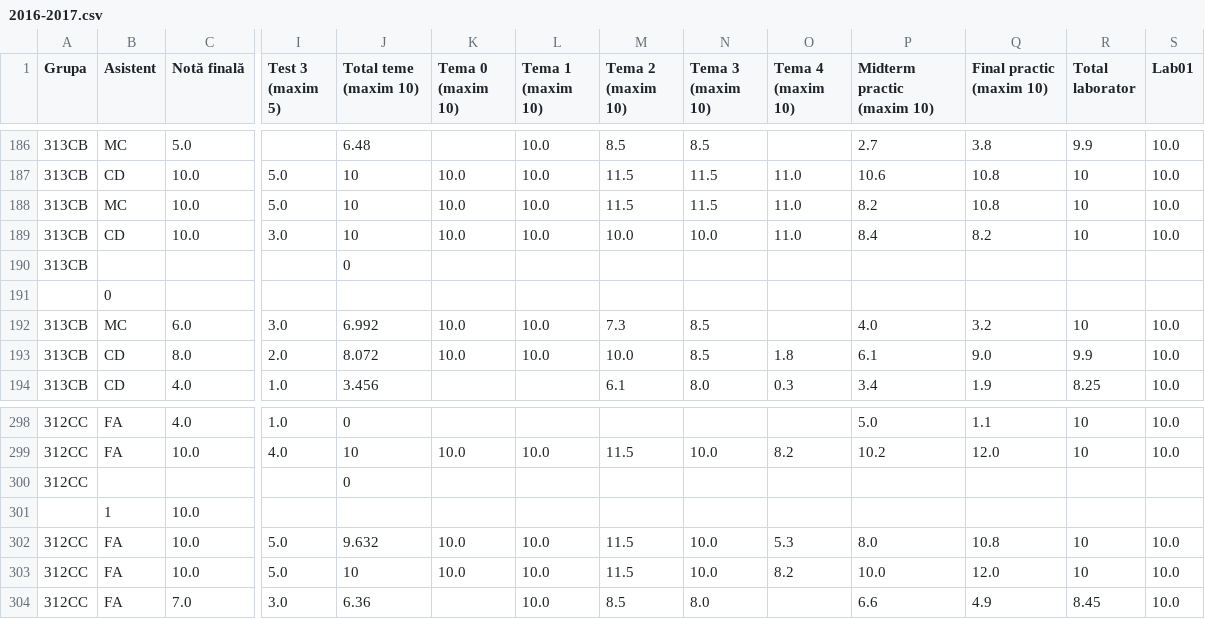
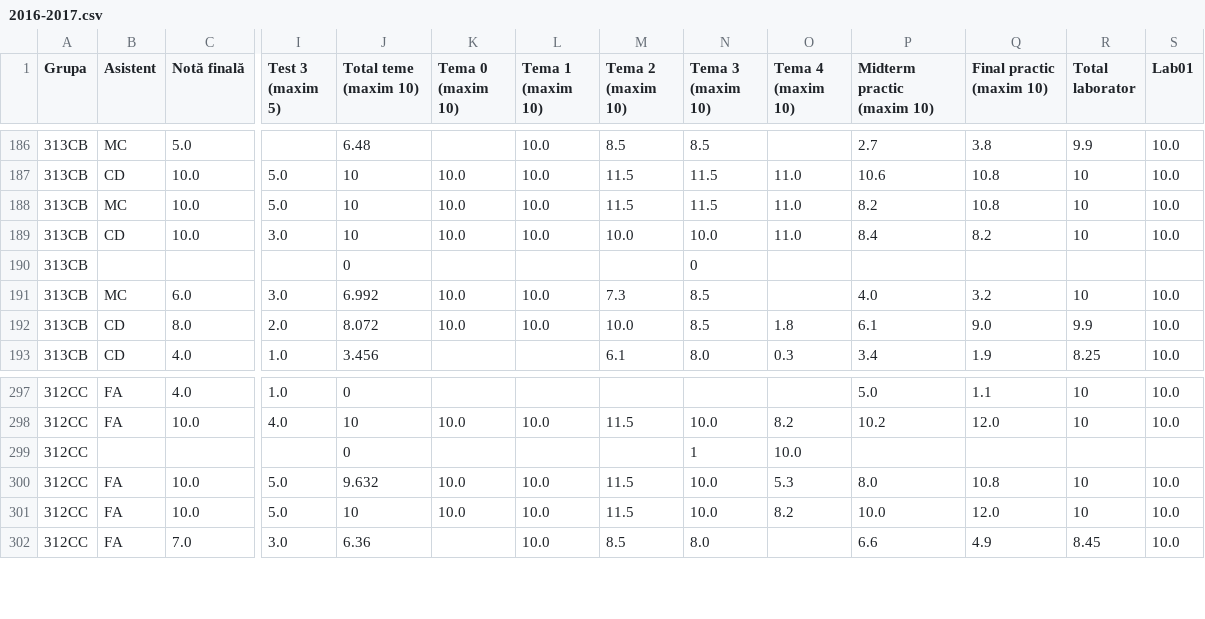
Before and after one commit to systems-cs-pub-ro/uso-lab, a CSV file: lectures/auto/demo/grades/2016-2017.csv, drawn as a sheet; only a part is shown, gaps mark what is left out; removed rows and columns are numbered as before the commit, all else as after; rows hold the shown columns only; the diff names each change by its address in the sheet, - before the commit and + after, or states it on an @@ line.

Commit message:
auto/demo: Fix formatting issue in 2016-2017.csv

```diff
--- a/lectures/auto/demo/grades/2016-2017.csv
+++ b/lectures/auto/demo/grades/2016-2017.csv
-N190 (Tema 3 (maxim 10)): (empty)
+N190 (Tema 3 (maxim 10)): 0
-row 191:  | 0
-N299 (Tema 3 (maxim 10)): (empty)
+N299 (Tema 3 (maxim 10)): 1
-O299 (Tema 4 (maxim 10)): (empty)
+O299 (Tema 4 (maxim 10)): 10.0
-row 301:  | 1 | 10.0
```
